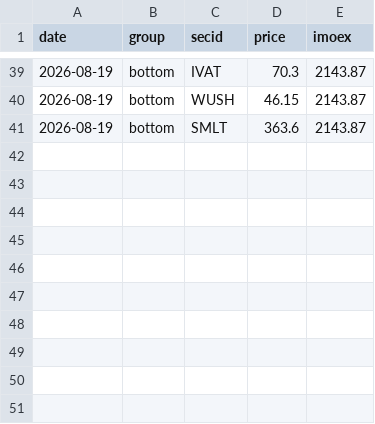
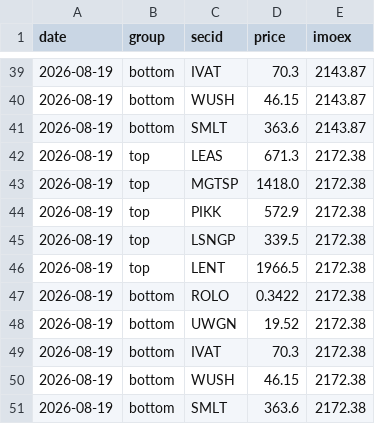
Before and after one commit to jjedrep/bonds-quotes, a CSV file: predictions.csv, drawn as a sheet; only a part is shown, gaps mark what is left out.

```diff
--- a/predictions.csv
+++ b/predictions.csv
@@ -41 +41,11 @@ date,group,secid,price,imoex
 2026-08-19,bottom,SMLT,363.6,2143.87
+2026-08-19,top,LEAS,671.3,2172.38
+2026-08-19,top,MGTSP,1418.0,2172.38
+2026-08-19,top,PIKK,572.9,2172.38
+2026-08-19,top,LSNGP,339.5,2172.38
+2026-08-19,top,LENT,1966.5,2172.38
+2026-08-19,bottom,ROLO,0.3422,2172.38
+2026-08-19,bottom,UWGN,19.52,2172.38
+2026-08-19,bottom,IVAT,70.3,2172.38
+2026-08-19,bottom,WUSH,46.15,2172.38
+2026-08-19,bottom,SMLT,363.6,2172.38
```
Also changed, not shown: history.csv, history_index.csv, 51 other files.
